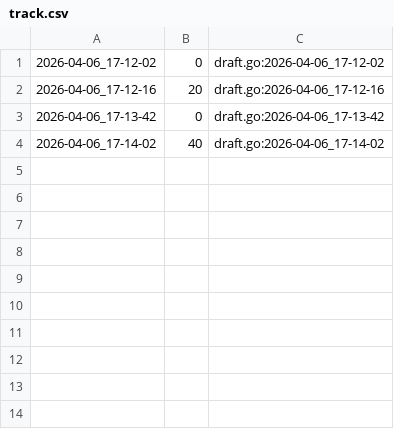
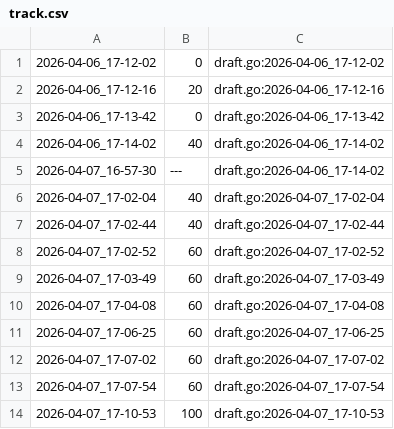
Before and after one commit to qxcode-course/fup-dd-playground-fred-gomes33, a CSV file: .tko/track/fup@final/track.csv, drawn as a sheet; the diff names each change by its address in the sheet, - before the commit and + after, or states it on an @@ line.

```diff
--- a/.tko/track/fup@final/track.csv
+++ b/.tko/track/fup@final/track.csv
+row 5: 2026-04-07_16-57-30 | --- | draft.go:2026-04-06_17-14-02
+row 6: 2026-04-07_17-02-04 | 40 | draft.go:2026-04-07_17-02-04
+row 7: 2026-04-07_17-02-44 | 40 | draft.go:2026-04-07_17-02-44
+row 8: 2026-04-07_17-02-52 | 60 | draft.go:2026-04-07_17-02-52
+row 9: 2026-04-07_17-03-49 | 60 | draft.go:2026-04-07_17-03-49
+row 10: 2026-04-07_17-04-08 | 60 | draft.go:2026-04-07_17-04-08
+row 11: 2026-04-07_17-06-25 | 60 | draft.go:2026-04-07_17-06-25
+row 12: 2026-04-07_17-07-02 | 60 | draft.go:2026-04-07_17-07-02
+row 13: 2026-04-07_17-07-54 | 60 | draft.go:2026-04-07_17-07-54
+row 14: 2026-04-07_17-10-53 | 100 | draft.go:2026-04-07_17-10-53
```
Also changed, not shown: 27 other files.
